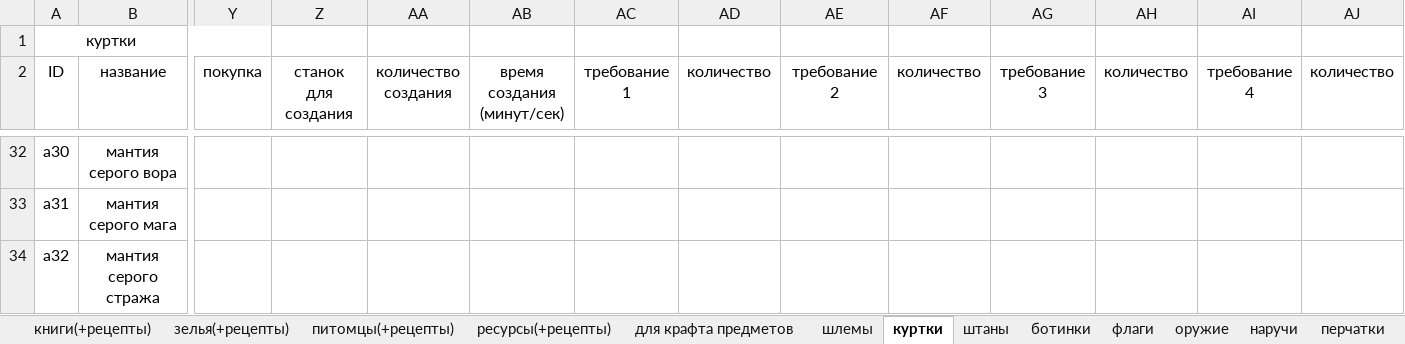
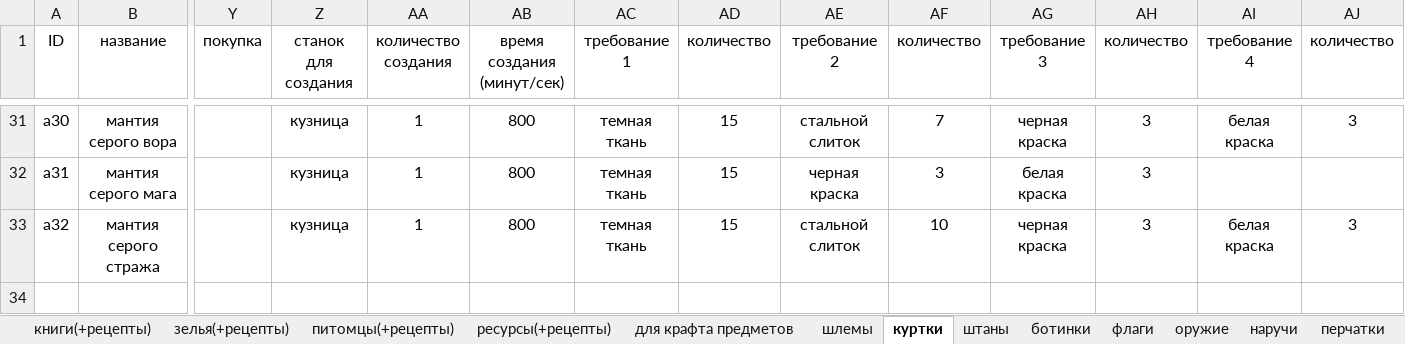
Before and after one commit to Gods-Pain/Lfp_Documents_Sprites, an Excel workbook: GDD/GDD_Appendix_No.2_Items.xlsx, sheet куртки, drawn as a sheet; only a part is shown, gaps mark what is left out; values as stored, in another font and other column widths than the file's, no borders; removed rows and columns are numbered as before the commit, all else as after; rows hold the shown columns only; the diff covers the shown part only; the diff names each change by its address in the sheet, - before the commit and + after, or states it on an @@ line.

```diff
--- a/GDD/GDD_Appendix_No.2_Items.xlsx (sheet куртки)
+++ b/GDD/GDD_Appendix_No.2_Items.xlsx (sheet куртки)
-row 1: куртки
-Z31:Z33 (станок для создания): (empty)
+Z31:Z33 (станок для создания): кузница
-AA31:AA33 (количество создания): (empty)
+AA31:AA33 (количество создания): 1
-AB31:AB33 (время создания (минут/сек)): (empty)
+AB31:AB33 (время создания (минут/сек)): 800
-AC31:AC33 (требование 1): (empty)
+AC31:AC33 (требование 1): темная ткань
-AD31:AD33 (количество): (empty)
+AD31:AD33 (количество): 15
-AE31 (требование 2): (empty)
+AE31 (требование 2): стальной слиток
-AF31 (количество): (empty)
+AF31 (количество): 7
-AG31 (требование 3): (empty)
+AG31 (требование 3): черная краска
-AH31:AH33 (количество): (empty)
+AH31:AH33 (количество): 3
-AI31 (требование 4): (empty)
+AI31 (требование 4): белая краска
-AJ31 (количество): (empty)
+AJ31 (количество): 3
-AE32 (требование 2): (empty)
+AE32 (требование 2): черная краска
-AF32 (количество): (empty)
+AF32 (количество): 3
-AG32 (требование 3): (empty)
+AG32 (требование 3): белая краска
-AE33 (требование 2): (empty)
+AE33 (требование 2): стальной слиток
-AF33 (количество): (empty)
+AF33 (количество): 10
-AG33 (требование 3): (empty)
+AG33 (требование 3): черная краска
-AI33 (требование 4): (empty)
+AI33 (требование 4): белая краска
-AJ33 (количество): (empty)
+AJ33 (количество): 3
```
Also changed, not shown: 193 edited cells and merged cells elsewhere in this sheet, sheet ресурсы(+рецепты), sheet шлемы.
